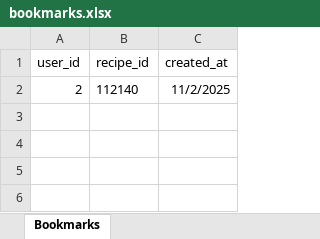
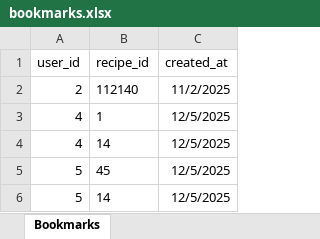
Before and after one commit to Sanjana-Gondariya/Recipe-Generator, an Excel workbook: backend/data/bookmarks.xlsx, sheet Bookmarks, drawn as a sheet; values as stored, in another font and other column widths than the file's, no borders; the diff names each change by its address in the sheet, - before the commit and + after, or states it on an @@ line.

```diff
--- a/backend/data/bookmarks.xlsx (sheet Bookmarks)
+++ b/backend/data/bookmarks.xlsx (sheet Bookmarks)
+row 3: 4 | 1 | 12/5/2025
+row 4: 4 | 14 | 12/5/2025
+row 5: 5 | 45 | 12/5/2025
+row 6: 5 | 14 | 12/5/2025
```
Also changed, not shown: backend/data/user_ingredients.xlsx, backend/data/users.xlsx, 32 other files.
